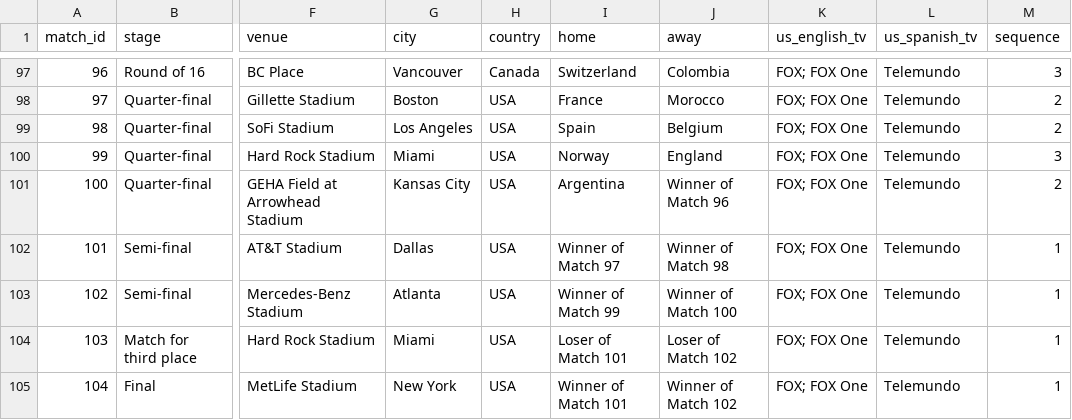
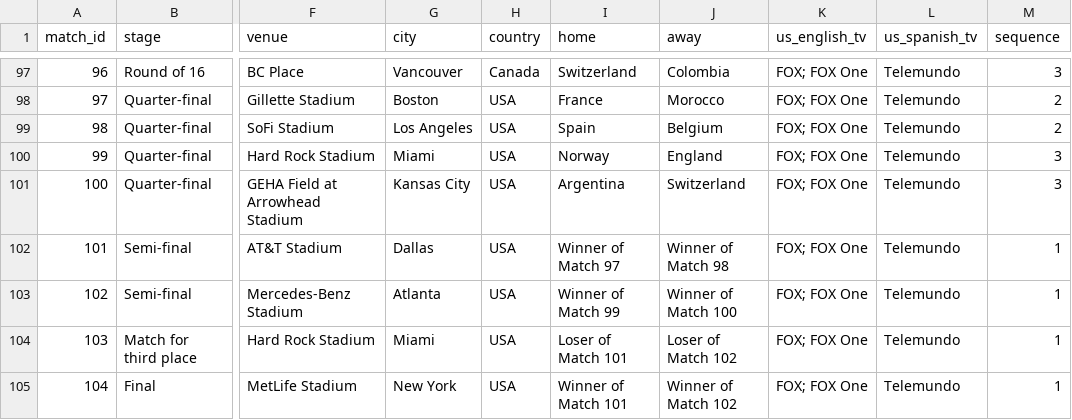
Before and after one commit to debatepro/world-cup-2026-calendar, a CSV file: world-cup-2026.csv, drawn as a sheet; only a part is shown, gaps mark what is left out; the diff names each change by its address in the sheet, - before the commit and + after, or states it on an @@ line.

```diff
--- a/world-cup-2026.csv
+++ b/world-cup-2026.csv
-J101 (away): Winner of Match 96
+J101 (away): Switzerland
-M101 (sequence): 2
+M101 (sequence): 3
```
Also changed, not shown: 3 other files.
